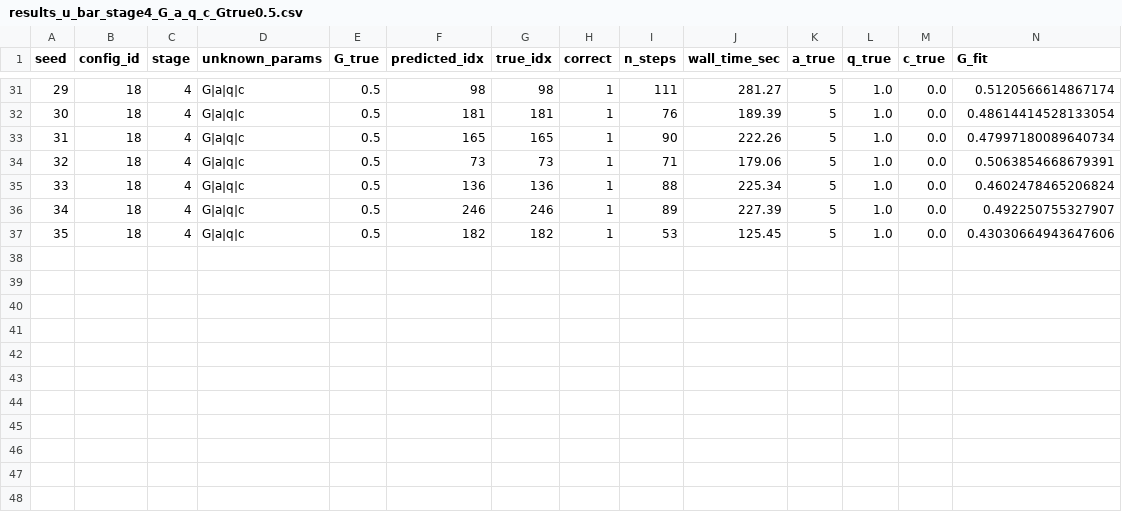
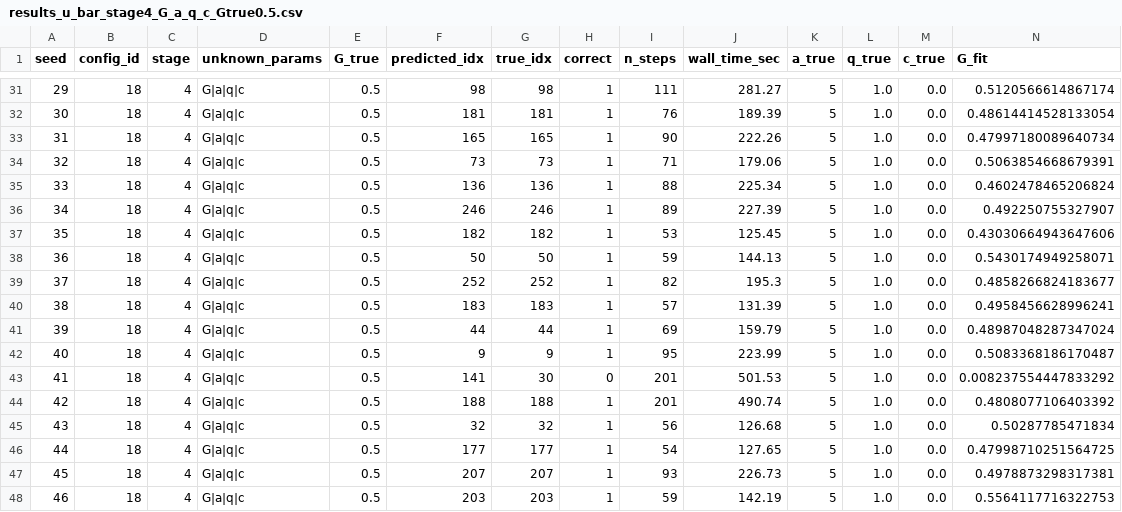
Before and after one commit to jasongangquanzhang/Major-Agent-Detection-in-MFGs, a CSV file: GD_EM/result_new_ubar/results_u_bar_stage4_G_a_q_c_Gtrue0.5.csv, drawn as a sheet; only a part is shown, gaps mark what is left out; rows hold the shown columns only; the diff names each change by its address in the sheet, - before the commit and + after, or states it on an @@ line.

Commit message:
Changes to be committed: 	modified:   GD_EM/result_new_ubar/results_u_bar_stage2_G_a_Gtrue0.1.csv 	modified:   GD_EM/result_new_ubar/results_u_bar_stage2_G_a_Gtrue0.3.csv 	modified:   GD_EM/result_new_ubar/results_u_bar_stage2_G_a_Gtrue0.5.csv 	modified:   GD_EM/result_new_ubar/results_u_bar_stage2_G_a_Gtrue0.7.csv 	modified:   GD_EM/result_new_ubar/results_u_bar_stage2_G_a_Gtrue0.9.csv 	modified:   GD_EM/result_new_ubar/results_u_bar_stage3_G_a_q_Gtrue0.1.csv 	modified:   GD_EM/result_new_ubar/results_u_bar_stage3_G_a_q_Gtrue0.3.csv 	modified:   GD_EM/result_new_ubar/results_u_bar_stage3_G_a_q_Gtrue0.5.csv 	modified:   GD_EM/result_new_ubar/results_u_bar_stage3_G_a_q_Gtrue0.7.csv 	modified:   GD_EM/result_new_ubar/results_u_bar_stage3_G_a_q_Gtrue0.9.csv 	modified:   GD_EM/result_new_ubar/results_u_bar_stage4_G_a_q_c_Gtrue0.1.csv 	modified:   GD_EM/result_new_ubar/results_u_bar_stage4_G_a_q_c_Gtrue0.3.csv 	modified:   GD_EM/result_new_ubar/results_u_bar_stage4_G_a_q_c_Gtrue0.5.csv 	modified:   GD_EM/result_new_ubar/results_u_bar_stage4_G_a_q_c_Gtrue0.7.csv 	modified:   GD_EM/result_new_ubar/results_u_bar_stage4_G_a_q_c_Gtrue0.9.csv 	modified:   GD_EM/result_new_ubar/results_u_bar_stage5_G_q_Gtrue0.1.csv 	modified:   GD_EM/result_new_ubar/results_u_bar_stage5_G_q_Gtrue0.3.csv 	modified:   GD_EM/result_new_ubar/results_u_bar_stage5_G_q_Gtrue0.5.csv 	modified:   GD_EM/result_new_ubar/results_u_bar_stage5_G_q_Gtrue0.7.csv 	modified:   GD_EM/result_new_ubar/results_u_bar_stage5_G_q_Gtrue0.9.csv

```diff
--- a/GD_EM/result_new_ubar/results_u_bar_stage4_G_a_q_c_Gtrue0.5.csv
+++ b/GD_EM/result_new_ubar/results_u_bar_stage4_G_a_q_c_Gtrue0.5.csv
+row 38: 36 | 18 | 4 | G|a|q|c | 0.5 | 50 | 50 | 1 | 59 | 144.13 | 5 | 1.0 | 0.0 | 0.5430174949258071
+row 39: 37 | 18 | 4 | G|a|q|c | 0.5 | 252 | 252 | 1 | 82 | 195.3 | 5 | 1.0 | 0.0 | 0.4858266824183677
+row 40: 38 | 18 | 4 | G|a|q|c | 0.5 | 183 | 183 | 1 | 57 | 131.39 | 5 | 1.0 | 0.0 | 0.4958456628996241
+row 41: 39 | 18 | 4 | G|a|q|c | 0.5 | 44 | 44 | 1 | 69 | 159.79 | 5 | 1.0 | 0.0 | 0.48987048287347024
+row 42: 40 | 18 | 4 | G|a|q|c | 0.5 | 9 | 9 | 1 | 95 | 223.99 | 5 | 1.0 | 0.0 | 0.5083368186170487
+row 43: 41 | 18 | 4 | G|a|q|c | 0.5 | 141 | 30 | 0 | 201 | 501.53 | 5 | 1.0 | 0.0 | 0.008237554447833292
+row 44: 42 | 18 | 4 | G|a|q|c | 0.5 | 188 | 188 | 1 | 201 | 490.74 | 5 | 1.0 | 0.0 | 0.4808077106403392
+row 45: 43 | 18 | 4 | G|a|q|c | 0.5 | 32 | 32 | 1 | 56 | 126.68 | 5 | 1.0 | 0.0 | 0.50287785471834
+row 46: 44 | 18 | 4 | G|a|q|c | 0.5 | 177 | 177 | 1 | 54 | 127.65 | 5 | 1.0 | 0.0 | 0.47998710251564725
+row 47: 45 | 18 | 4 | G|a|q|c | 0.5 | 207 | 207 | 1 | 93 | 226.73 | 5 | 1.0 | 0.0 | 0.4978873298317381
+row 48: 46 | 18 | 4 | G|a|q|c | 0.5 | 203 | 203 | 1 | 59 | 142.19 | 5 | 1.0 | 0.0 | 0.5564117716322753
```
Also changed, not shown: GD_EM/result_new_ubar/results_u_bar_stage2_G_a_Gtrue0.3.csv, GD_EM/result_new_ubar/results_u_bar_stage2_G_a_Gtrue0.5.csv, 17 other files.
